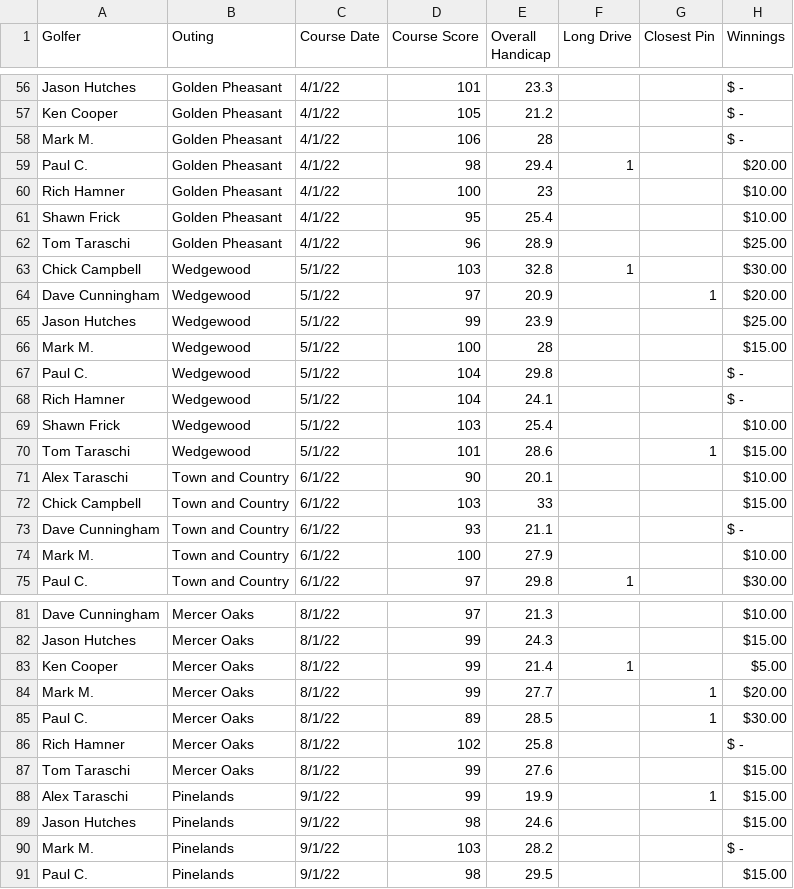
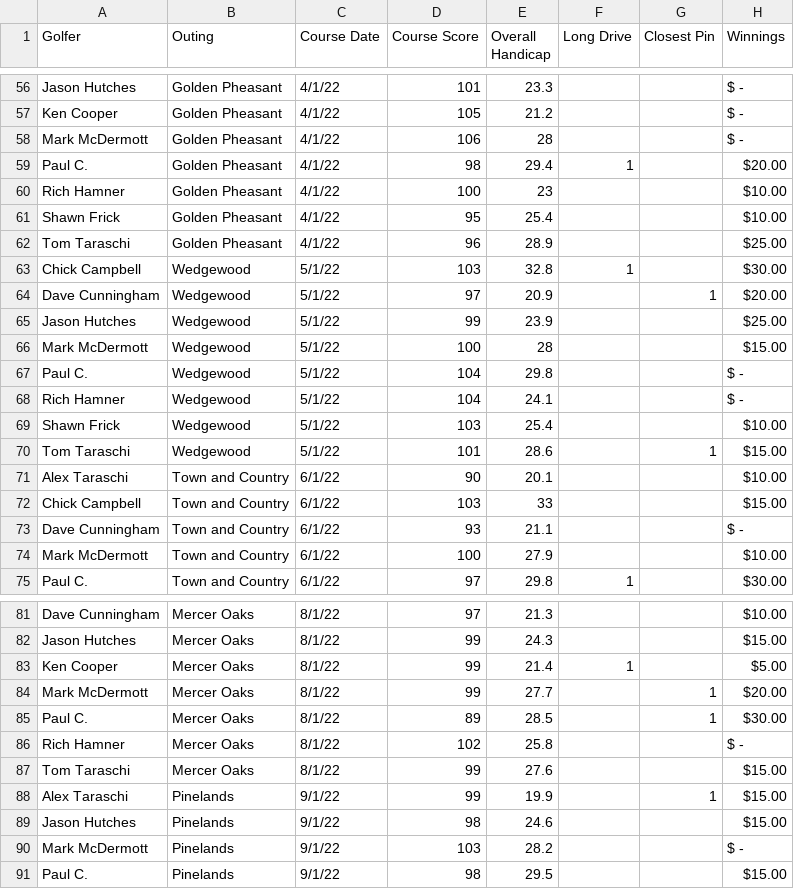
Before and after one commit to JHutch89/Hutches_Repo, a CSV file: golf/pages/sjmga_2023.csv, drawn as a sheet; only a part is shown, gaps mark what is left out; the diff covers the shown part only.

```diff
--- a/golf/pages/sjmga_2023.csv
+++ b/golf/pages/sjmga_2023.csv
@@ -57,3 +57,3 @@ Jason Hutches,Golden Pheasant,4/1/22,101,23.3,,, $ -
 Ken Cooper,Golden Pheasant,4/1/22,105,21.2,,, $ -
-Mark M.,Golden Pheasant,4/1/22,106,28,,, $ -
+Mark McDermott,Golden Pheasant,4/1/22,106,28,,, $ -
 Paul C.,Golden Pheasant,4/1/22,98,29.4,1,,$20.00
@@ -65,3 +65,3 @@ Dave Cunningham,Wedgewood,5/1/22,97,20.9,,1,$20.00
 Jason Hutches,Wedgewood,5/1/22,99,23.9,,,$25.00
-Mark M.,Wedgewood,5/1/22,100,28,,,$15.00
+Mark McDermott,Wedgewood,5/1/22,100,28,,,$15.00
 Paul C.,Wedgewood,5/1/22,104,29.8,,, $ -
@@ -73,3 +73,3 @@ Chick Campbell,Town and Country,6/1/22,103,33,,,$15.00
 Dave Cunningham,Town and Country,6/1/22,93,21.1,,, $ -
-Mark M.,Town and Country,6/1/22,100,27.9,,,$10.00
+Mark McDermott,Town and Country,6/1/22,100,27.9,,,$10.00
 Paul C.,Town and Country,6/1/22,97,29.8,1,,$30.00
@@ -83,3 +83,3 @@ Jason Hutches,Mercer Oaks,8/1/22,99,24.3,,,$15.00
 Ken Cooper,Mercer Oaks,8/1/22,99,21.4,1,,$5.00
-Mark M.,Mercer Oaks,8/1/22,99,27.7,,1,$20.00
+Mark McDermott,Mercer Oaks,8/1/22,99,27.7,,1,$20.00
 Paul C.,Mercer Oaks,8/1/22,89,28.5,,1,$30.00
@@ -89,3 +89,3 @@ Alex Taraschi,Pinelands,9/1/22,99,19.9,,1,$15.00
 Jason Hutches,Pinelands,9/1/22,98,24.6,,,$15.00
-Mark M.,Pinelands,9/1/22,103,28.2,,, $ -
+Mark McDermott,Pinelands,9/1/22,103,28.2,,, $ -
 Paul C.,Pinelands,9/1/22,98,29.5,,,$15.00
```
Also changed, not shown: 12 added rows and 3 edited cells elsewhere in this file, 1 other file.
